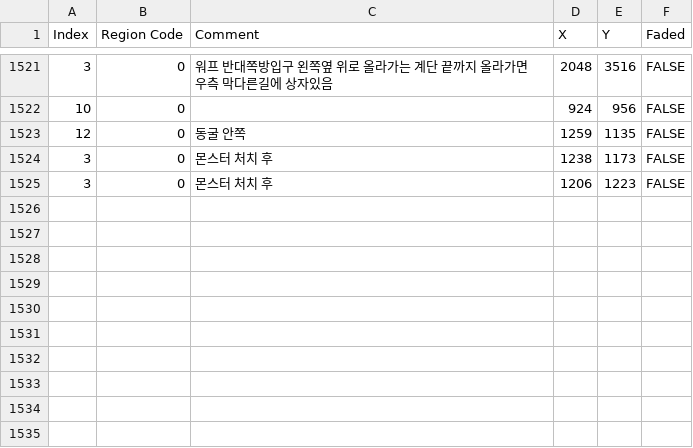
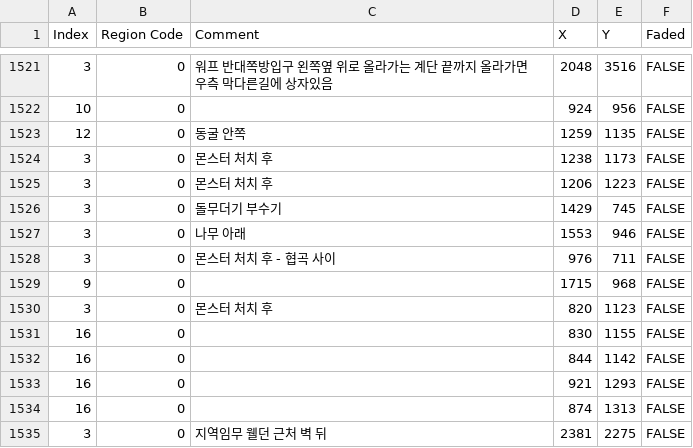
Before and after one commit to Duritz-Labs/DragonSwordMaps, a CSV file: MapData_Relese/DragonSwordMappinData_Relese.CSV, drawn as a sheet; only a part is shown, gaps mark what is left out.

Commit message:
Add files via upload

```diff
--- a/MapData_Relese/DragonSwordMappinData_Relese.CSV
+++ b/MapData_Relese/DragonSwordMappinData_Relese.CSV
@@ -1525 +1525,11 @@
 3,0,몬스터 처치 후,1206,1223,FALSE
+3,0,돌무더기 부수기,1429,745,FALSE
+3,0,나무 아래,1553,946,FALSE
+3,0,몬스터 처치 후 - 협곡 사이,976,711,FALSE
+9,0,,1715,968,FALSE
+3,0,몬스터 처치 후,820,1123,FALSE
+16,0,,830,1155,FALSE
+16,0,,844,1142,FALSE
+16,0,,921,1293,FALSE
+16,0,,874,1313,FALSE
+3,0,지역임무 웰던 근처 벽 뒤,2381,2275,FALSE
```
